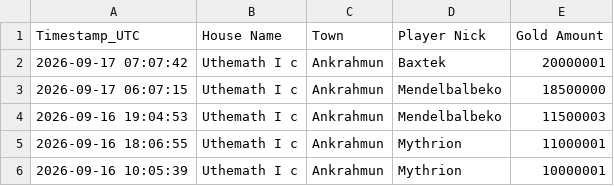
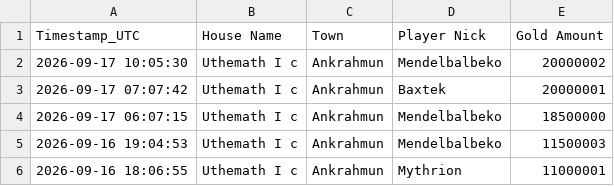
Before and after one commit to mdogie94/nmd, a CSV file: historia_licytacji.csv, drawn as a sheet; only a part is shown; the shorter side is filled out with more unchanged rows.

```diff
--- a/historia_licytacji.csv
+++ b/historia_licytacji.csv
@@ -1,2 +1,3 @@
 Timestamp_UTC,House Name,Town,Player Nick,Gold Amount
+2026-09-17 10:05:30,Uthemath I c,Ankrahmun,Mendelbalbeko,20000002
 2026-09-17 07:07:42,Uthemath I c,Ankrahmun,Baxtek,20000001
```
